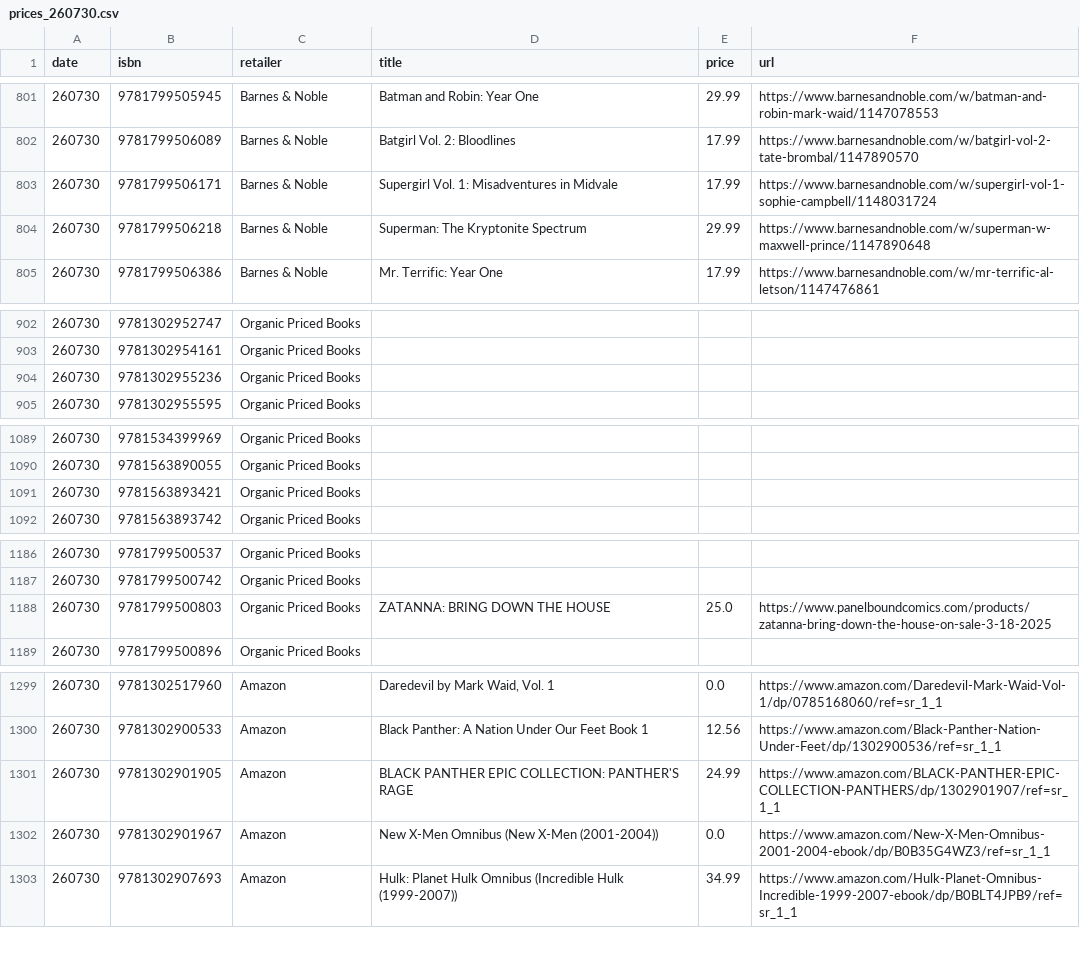
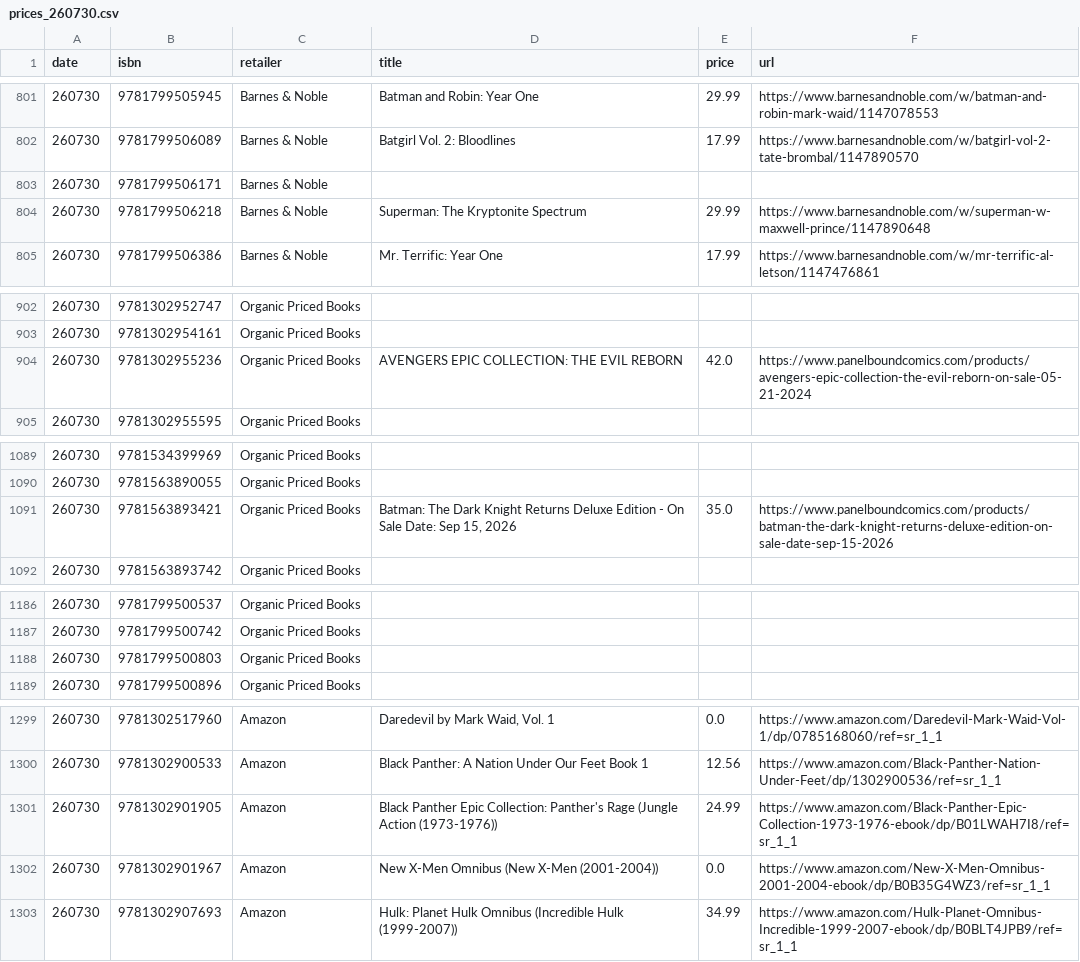
Before and after one commit to grayespinoza/graphic-novel-price-database, a CSV file: prices/prices_260730.csv, drawn as a sheet; only a part is shown, gaps mark what is left out; the diff covers the shown part only.

```diff
--- a/prices/prices_260730.csv
+++ b/prices/prices_260730.csv
@@ -802,3 +802,3 @@ date,isbn,retailer,title,price,url
 260730,9781799506089,Barnes & Noble,Batgirl Vol. 2: Bloodlines,17.99,https://www.barnesandnoble.com/w/batgirl-vol-2-tate-brombal/1147890570
-260730,9781799506171,Barnes & Noble,Supergirl Vol. 1: Misadventures in Midvale,17.99,https://www.barnesandnoble.com/w/supergirl-vol-1-sophie-campbell/1148031724
+260730,9781799506171,Barnes & Noble,,,
 260730,9781799506218,Barnes & Noble,Superman: The Kryptonite Spectrum,29.99,https://www.barnesandnoble.com/w/superman-w-maxwell-prince/1147890648
@@ -903,3 +903,3 @@ date,isbn,retailer,title,price,url
 260730,9781302954161,Organic Priced Books,,,
-260730,9781302955236,Organic Priced Books,,,
+260730,9781302955236,Organic Priced Books,AVENGERS EPIC COLLECTION: THE EVIL REBORN,42.0,https://www.panelboundcomics.com/products/avengers-epic-collection-the-evil-reborn-on-sale-05-21-2024
 260730,9781302955595,Organic Priced Books,,,
@@ -1090,3 +1090,3 @@ date,isbn,retailer,title,price,url
 260730,9781563890055,Organic Priced Books,,,
-260730,9781563893421,Organic Priced Books,,,
+260730,9781563893421,Organic Priced Books,"Batman: The Dark Knight Returns Deluxe Edition - On Sale Date: Sep 15, 2026",35.0,https://www.panelboundcomics.com/products/batman-the-dark-knight-returns-deluxe-edition-on-sale-date-sep-15-2026
 260730,9781563893742,Organic Priced Books,,,
@@ -1187,3 +1187,3 @@ date,isbn,retailer,title,price,url
 260730,9781799500742,Organic Priced Books,,,
-260730,9781799500803,Organic Priced Books,ZATANNA: BRING DOWN THE HOUSE,25.0,https://www.panelboundcomics.com/products/zatanna-bring-down-the-house-on-sale-3-18-2025
+260730,9781799500803,Organic Priced Books,,,
 260730,9781799500896,Organic Priced Books,,,
@@ -1300,3 +1300,3 @@ date,isbn,retailer,title,price,url
 260730,9781302900533,Amazon,Black Panther: A Nation Under Our Feet Book 1,12.56,https://www.amazon.com/Black-Panther-Nation-Under-Feet/dp/1302900536/ref=sr_1_1
-260730,9781302901905,Amazon,BLACK PANTHER EPIC COLLECTION: PANTHER'S RAGE,24.99,https://www.amazon.com/BLACK-PANTHER-EPIC-COLLECTION-PANTHERS/dp/1302901907/ref=sr_1_1
+260730,9781302901905,Amazon,Black Panther Epic Collection: Panther's Rage (Jungle Action (1973-1976)),24.99,https://www.amazon.com/Black-Panther-Epic-Collection-1973-1976-ebook/dp/B01LWAH7I8/ref=sr_1_1
 260730,9781302901967,Amazon,New X-Men Omnibus (New X-Men (2001-2004)),0.0,https://www.amazon.com/New-X-Men-Omnibus-2001-2004-ebook/dp/B0B35G4WZ3/ref=sr_1_1
```
Also changed, not shown: 75 edited cells elsewhere in this file.
